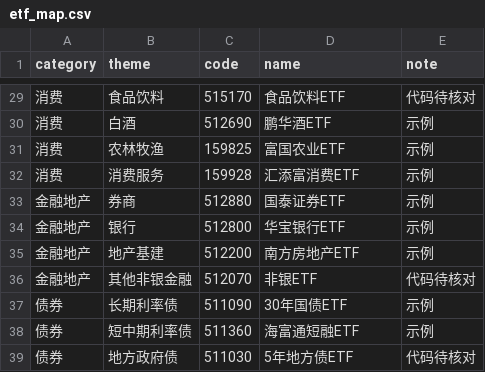
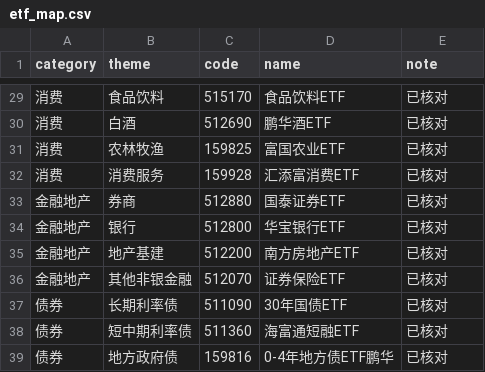
Before and after one commit to lanpangzi2112/etf-share-tracker, a CSV file: src/etf_map.csv, drawn as a sheet; only a part is shown, gaps mark what is left out; the diff covers the shown part only.

```diff
--- a/src/etf_map.csv
+++ b/src/etf_map.csv
@@ -29,11 +29,11 @@
-消费,食品饮料,515170,食品饮料ETF,代码待核对
-消费,白酒,512690,鹏华酒ETF,示例
-消费,农林牧渔,159825,富国农业ETF,示例
-消费,消费服务,159928,汇添富消费ETF,示例
-金融地产,券商,512880,国泰证券ETF,示例
-金融地产,银行,512800,华宝银行ETF,示例
-金融地产,地产基建,512200,南方房地产ETF,示例
-金融地产,其他非银金融,512070,非银ETF,代码待核对
-债券,长期利率债,511090,30年国债ETF,示例
-债券,短中期利率债,511360,海富通短融ETF,示例
-债券,地方政府债,511030,5年地方债ETF,代码待核对
+消费,食品饮料,515170,食品饮料ETF,已核对
+消费,白酒,512690,鹏华酒ETF,已核对
+消费,农林牧渔,159825,富国农业ETF,已核对
+消费,消费服务,159928,汇添富消费ETF,已核对
+金融地产,券商,512880,国泰证券ETF,已核对
+金融地产,银行,512800,华宝银行ETF,已核对
+金融地产,地产基建,512200,南方房地产ETF,已核对
+金融地产,其他非银金融,512070,证券保险ETF,已核对
+债券,长期利率债,511090,30年国债ETF,已核对
+债券,短中期利率债,511360,海富通短融ETF,已核对
+债券,地方政府债,159816,0-4年地方债ETF鹏华,已核对
```
Also changed, not shown: 29 edited cells elsewhere in this file, 28 other files.
